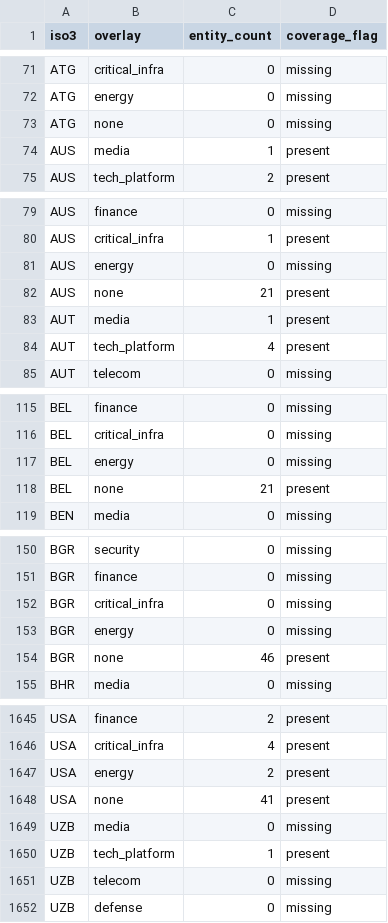
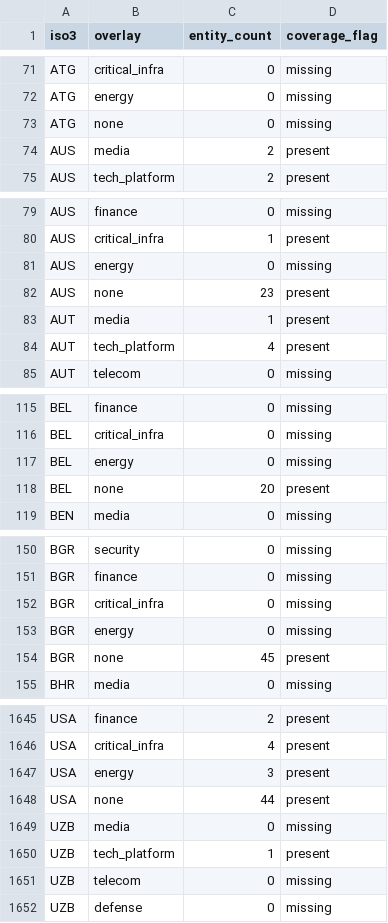
Before and after one commit to AtlasCargo/Galad, a CSV file: data/output/org_coverage_gaps.csv, drawn as a sheet; only a part is shown, gaps mark what is left out; the diff covers the shown part only.

```diff
--- a/data/output/org_coverage_gaps.csv
+++ b/data/output/org_coverage_gaps.csv
@@ -73,3 +73,3 @@ ATG,energy,0,missing
 ATG,none,0,missing
-AUS,media,1,present
+AUS,media,2,present
 AUS,tech_platform,2,present
@@ -81,3 +81,3 @@ AUS,critical_infra,1,present
 AUS,energy,0,missing
-AUS,none,21,present
+AUS,none,23,present
 AUT,media,1,present
@@ -117,3 +117,3 @@ BEL,critical_infra,0,missing
 BEL,energy,0,missing
-BEL,none,21,present
+BEL,none,20,present
 BEN,media,0,missing
@@ -153,3 +153,3 @@ BGR,critical_infra,0,missing
 BGR,energy,0,missing
-BGR,none,46,present
+BGR,none,45,present
 BHR,media,0,missing
@@ -1646,4 +1646,4 @@ USA,finance,2,present
 USA,critical_infra,4,present
-USA,energy,2,present
-USA,none,41,present
+USA,energy,3,present
+USA,none,44,present
 UZB,media,0,missing
```
Also changed, not shown: 49 edited cells elsewhere in this file, data/output/org_classification_map.csv, data/output/top_actors_influence.csv, 2 other files.
